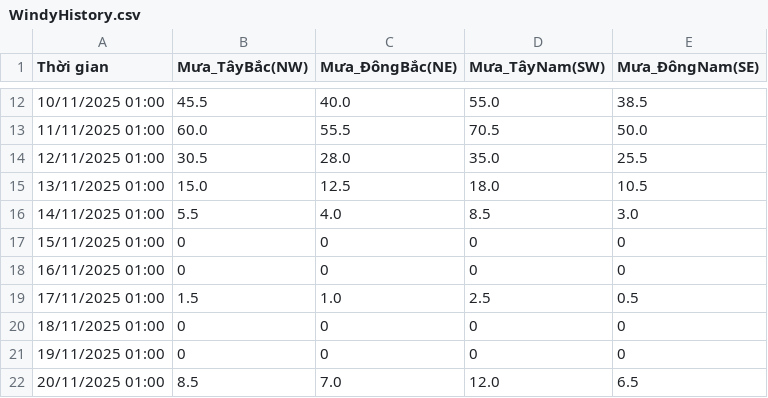
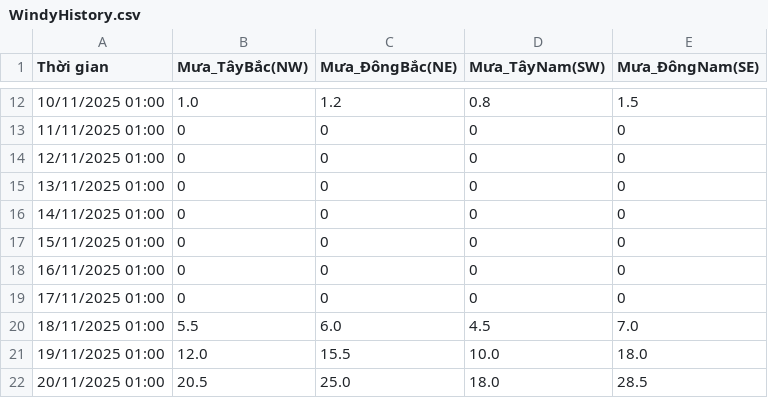
Before and after one commit to Hopper289/Windy-Auto-Logger, a CSV file: WindyHistory.csv, drawn as a sheet; only a part is shown, gaps mark what is left out; the diff covers the shown part only.

Commit message:
Update WindyHistory.csv

```diff
--- a/WindyHistory.csv
+++ b/WindyHistory.csv
@@ -12,11 +12,11 @@ Thời gian,Mưa_TâyBắc(NW),Mưa_ĐôngBắc(NE),Mưa_TâyNam(SW),Mưa_Đông
-10/11/2025 01:00,45.5,40.0,55.0,38.5
-11/11/2025 01:00,60.0,55.5,70.5,50.0
-12/11/2025 01:00,30.5,28.0,35.0,25.5
-13/11/2025 01:00,15.0,12.5,18.0,10.5
-14/11/2025 01:00,5.5,4.0,8.5,3.0
+10/11/2025 01:00,1.0,1.2,0.8,1.5
+11/11/2025 01:00,0,0,0,0
+12/11/2025 01:00,0,0,0,0
+13/11/2025 01:00,0,0,0,0
+14/11/2025 01:00,0,0,0,0
 15/11/2025 01:00,0,0,0,0
 16/11/2025 01:00,0,0,0,0
-17/11/2025 01:00,1.5,1.0,2.5,0.5
-18/11/2025 01:00,0,0,0,0
-19/11/2025 01:00,0,0,0,0
-20/11/2025 01:00,8.5,7.0,12.0,6.5
+17/11/2025 01:00,0,0,0,0
+18/11/2025 01:00,5.5,6.0,4.5,7.0
+19/11/2025 01:00,12.0,15.5,10.0,18.0
+20/11/2025 01:00,20.5,25.0,18.0,28.5
```
Also changed, not shown: 1 added row, 1 removed row and 60 edited cells elsewhere in this file.
